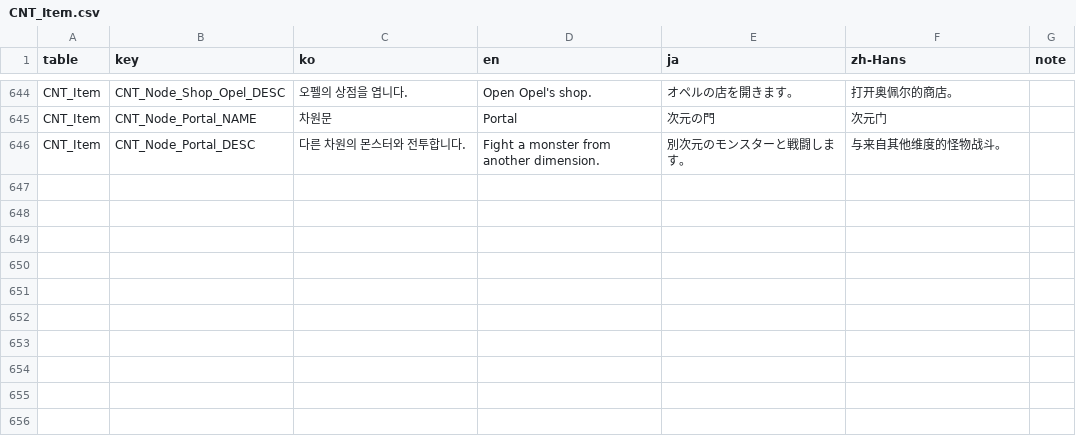
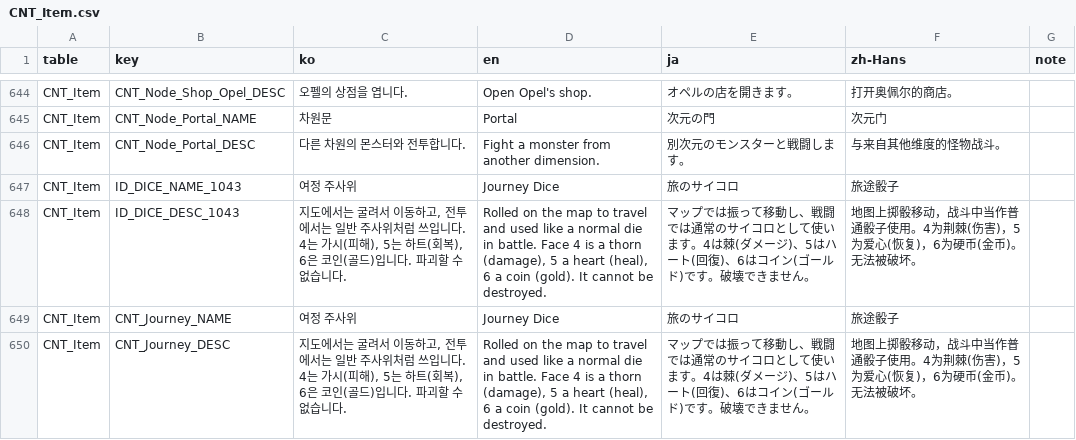
Before and after one commit to JungYS24/Tricky-Yacht, a CSV file: Assets/Contents/11_Localization/Source/localization_csv/CNT_Item.csv, drawn as a sheet; only a part is shown, gaps mark what is left out.

Commit message:
[Feat] 여정 주사위 덱 편입, 전투·지도 공용 면 효과
- 면별 효과(faceEffects)와 가시(Thorn) 효과 추가, 전투 결산에서 가시 면은 플레이어에게 눈 값만큼 피해
- 여정 주사위(Dice_Journey)를 시작 덱에 편입하고 파괴·교체 경로에서 제외, 지도 굴리기를 덱 주사위 기준으로 교체
- 앞 커밋 검토 반영: 층별 스테이지 번호가 바이옴 범위를 넘던 문제(Stages_Per_Biome), 지도 아이콘 meta Point·무압축

```diff
--- a/Assets/Contents/11_Localization/Source/localization_csv/CNT_Item.csv
+++ b/Assets/Contents/11_Localization/Source/localization_csv/CNT_Item.csv
@@ -646 +646,5 @@ CNT_Item,CNT_Node_Portal_NAME,차원문,Portal,次元の門,次元门,
 CNT_Item,CNT_Node_Portal_DESC,다른 차원의 몬스터와 전투합니다.,Fight a monster from another dimension.,別次元のモンスターと戦闘します。,与来自其他维度的怪物战斗。,
+CNT_Item,ID_DICE_NAME_1043,여정 주사위,Journey Dice,旅のサイコロ,旅途骰子,
+CNT_Item,ID_DICE_DESC_1043,"지도에서는 굴려서 이동하고, 전투에서는 일반 주사위처럼 쓰입니다. 4는 가시(피해), 5는 하트(회복), 6은 코인(골드)입니다. 파괴할 수 없습니다.","Rolled on the map to travel and used like a normal die in battle. Face 4 is a thorn (damage), 5 a heart (heal), 6 a coin (gold). It cannot be destroyed.",マップでは振って移動し、戦闘では通常のサイコロとして使います。4は棘(ダメージ)、5はハート(回復)、6はコイン(ゴールド)です。破壊できません。,地图上掷骰移动，战斗中当作普通骰子使用。4为荆棘(伤害)，5为爱心(恢复)，6为硬币(金币)。无法被破坏。,
+CNT_Item,CNT_Journey_NAME,여정 주사위,Journey Dice,旅のサイコロ,旅途骰子,
+CNT_Item,CNT_Journey_DESC,"지도에서는 굴려서 이동하고, 전투에서는 일반 주사위처럼 쓰입니다. 4는 가시(피해), 5는 하트(회복), 6은 코인(골드)입니다. 파괴할 수 없습니다.","Rolled on the map to travel and used like a normal die in battle. Face 4 is a thorn (damage), 5 a heart (heal), 6 a coin (gold). It cannot be destroyed.",マップでは振って移動し、戦闘では通常のサイコロとして使います。4は棘(ダメージ)、5はハート(回復)、6はコイン(ゴールド)です。破壊できません。,地图上掷骰移动，战斗中当作普通骰子使用。4为荆棘(伤害)，5为爱心(恢复)，6为硬币(金币)。无法被破坏。,
```
Also changed, not shown: Assets/Contents/11_Localization/Source/localization_csv/UI.csv, 39 other files.
